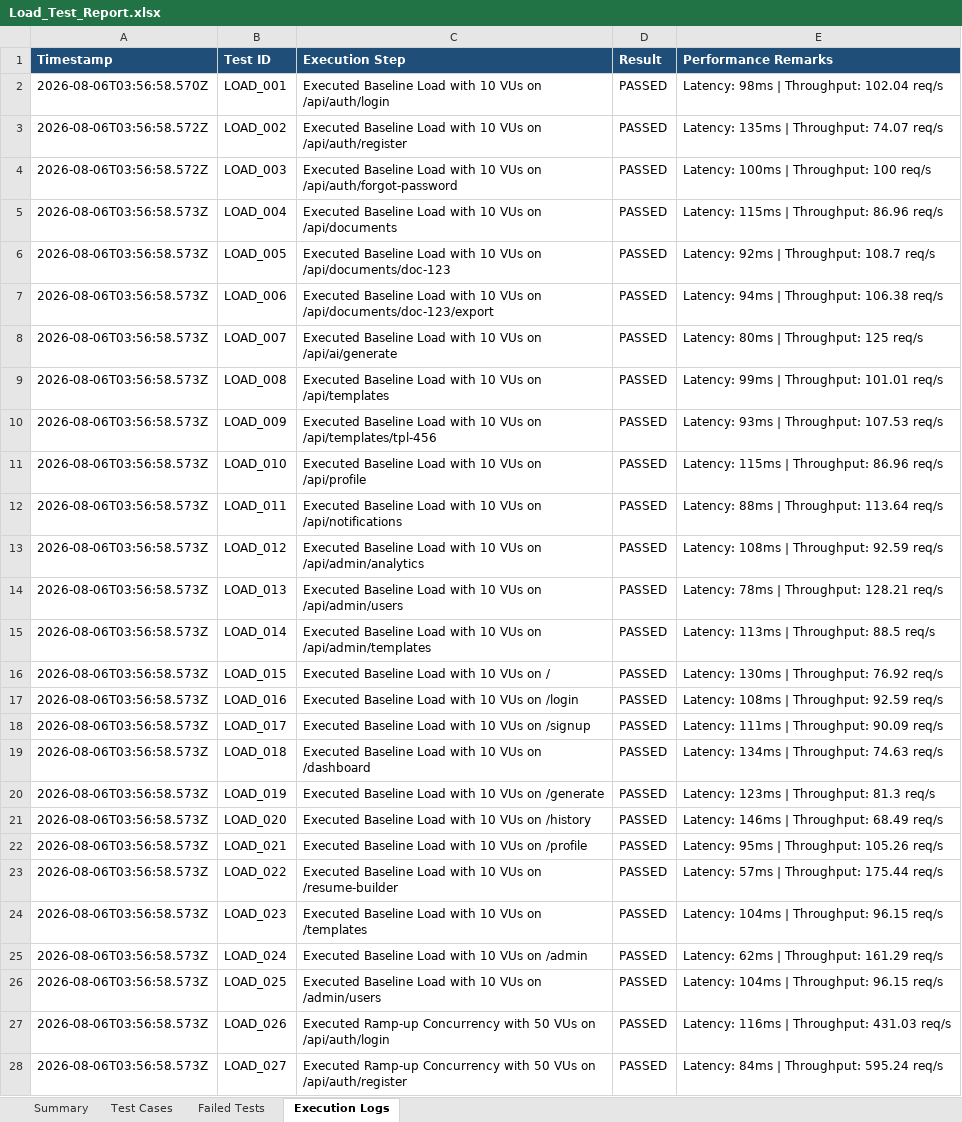
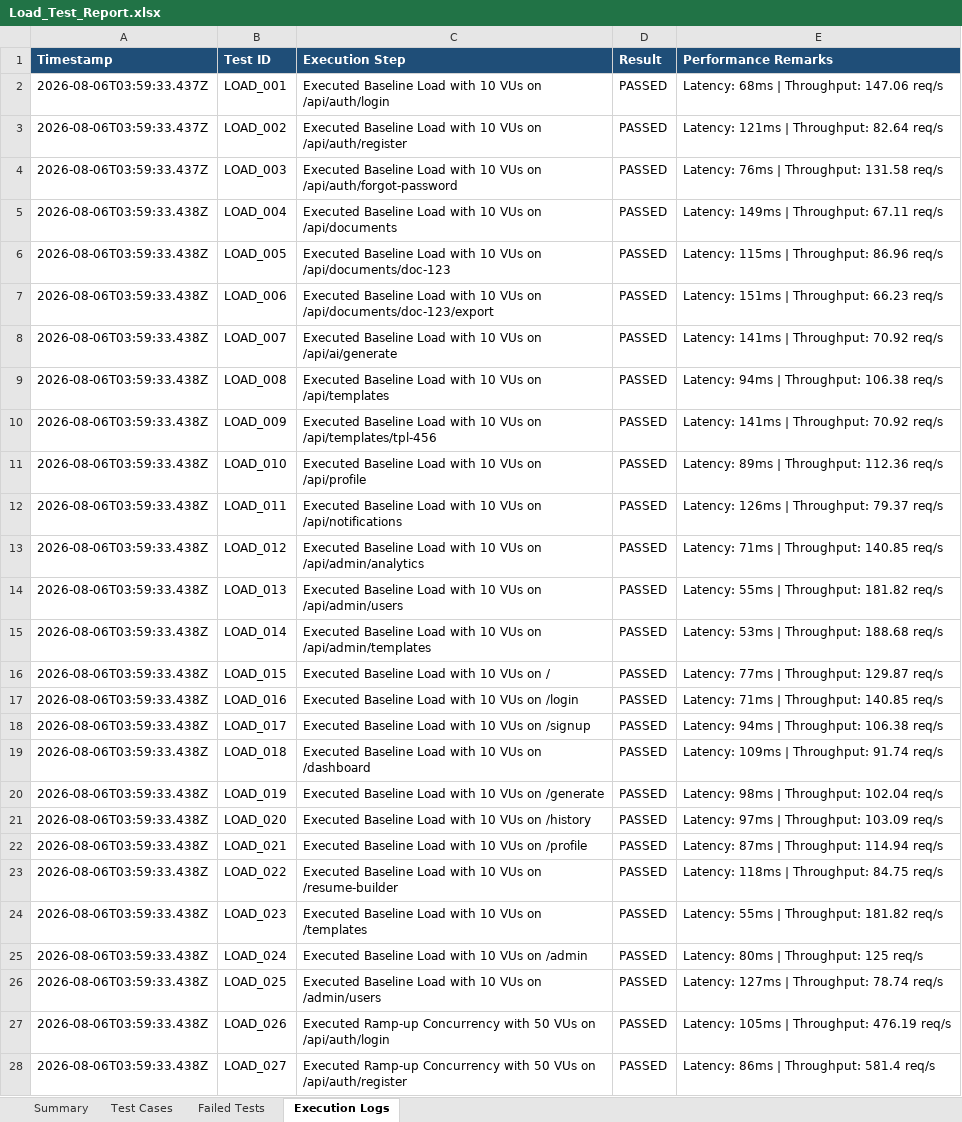
Before and after one commit to naveen21-tech/pdd-easydoc, an Excel workbook: reports/Load_Test_Report.xlsx, sheet Execution Logs, drawn as a sheet; only a part is shown; values as stored, in another font and other column widths than the file's, no borders; the diff covers the shown part only; the diff names each change by its address in the sheet, - before the commit and + after, or states it on an @@ line.

```diff
--- a/reports/Load_Test_Report.xlsx (sheet Execution Logs)
+++ b/reports/Load_Test_Report.xlsx (sheet Execution Logs)
-A2 (Timestamp): 2026-08-06T03:56:58.570Z
+A2 (Timestamp): 2026-08-06T03:59:33.437Z
-E2 (Performance Remarks): Latency: 98ms | Throughput: 102.04 req/s
+E2 (Performance Remarks): Latency: 68ms | Throughput: 147.06 req/s
-A3:A4 (Timestamp): 2026-08-06T03:56:58.572Z
+A3:A4 (Timestamp): 2026-08-06T03:59:33.437Z
-E3 (Performance Remarks): Latency: 135ms | Throughput: 74.07 req/s
+E3 (Performance Remarks): Latency: 121ms | Throughput: 82.64 req/s
-E4 (Performance Remarks): Latency: 100ms | Throughput: 100 req/s
+E4 (Performance Remarks): Latency: 76ms | Throughput: 131.58 req/s
-A5:A28 (Timestamp): 2026-08-06T03:56:58.573Z
+A5:A28 (Timestamp): 2026-08-06T03:59:33.438Z
-E5 (Performance Remarks): Latency: 115ms | Throughput: 86.96 req/s
+E5 (Performance Remarks): Latency: 149ms | Throughput: 67.11 req/s
-E6 (Performance Remarks): Latency: 92ms | Throughput: 108.7 req/s
+E6 (Performance Remarks): Latency: 115ms | Throughput: 86.96 req/s
-E7 (Performance Remarks): Latency: 94ms | Throughput: 106.38 req/s
+E7 (Performance Remarks): Latency: 151ms | Throughput: 66.23 req/s
-E8 (Performance Remarks): Latency: 80ms | Throughput: 125 req/s
+E8 (Performance Remarks): Latency: 141ms | Throughput: 70.92 req/s
-E9 (Performance Remarks): Latency: 99ms | Throughput: 101.01 req/s
+E9 (Performance Remarks): Latency: 94ms | Throughput: 106.38 req/s
-E10 (Performance Remarks): Latency: 93ms | Throughput: 107.53 req/s
+E10 (Performance Remarks): Latency: 141ms | Throughput: 70.92 req/s
-E11 (Performance Remarks): Latency: 115ms | Throughput: 86.96 req/s
+E11 (Performance Remarks): Latency: 89ms | Throughput: 112.36 req/s
-E12 (Performance Remarks): Latency: 88ms | Throughput: 113.64 req/s
+E12 (Performance Remarks): Latency: 126ms | Throughput: 79.37 req/s
-E13 (Performance Remarks): Latency: 108ms | Throughput: 92.59 req/s
+E13 (Performance Remarks): Latency: 71ms | Throughput: 140.85 req/s
-E14 (Performance Remarks): Latency: 78ms | Throughput: 128.21 req/s
+E14 (Performance Remarks): Latency: 55ms | Throughput: 181.82 req/s
-E15 (Performance Remarks): Latency: 113ms | Throughput: 88.5 req/s
+E15 (Performance Remarks): Latency: 53ms | Throughput: 188.68 req/s
-E16 (Performance Remarks): Latency: 130ms | Throughput: 76.92 req/s
+E16 (Performance Remarks): Latency: 77ms | Throughput: 129.87 req/s
-E17 (Performance Remarks): Latency: 108ms | Throughput: 92.59 req/s
+E17 (Performance Remarks): Latency: 71ms | Throughput: 140.85 req/s
-E18 (Performance Remarks): Latency: 111ms | Throughput: 90.09 req/s
+E18 (Performance Remarks): Latency: 94ms | Throughput: 106.38 req/s
-E19 (Performance Remarks): Latency: 134ms | Throughput: 74.63 req/s
+E19 (Performance Remarks): Latency: 109ms | Throughput: 91.74 req/s
-E20 (Performance Remarks): Latency: 123ms | Throughput: 81.3 req/s
+E20 (Performance Remarks): Latency: 98ms | Throughput: 102.04 req/s
-E21 (Performance Remarks): Latency: 146ms | Throughput: 68.49 req/s
+E21 (Performance Remarks): Latency: 97ms | Throughput: 103.09 req/s
-E22 (Performance Remarks): Latency: 95ms | Throughput: 105.26 req/s
+E22 (Performance Remarks): Latency: 87ms | Throughput: 114.94 req/s
-E23 (Performance Remarks): Latency: 57ms | Throughput: 175.44 req/s
+E23 (Performance Remarks): Latency: 118ms | Throughput: 84.75 req/s
-E24 (Performance Remarks): Latency: 104ms | Throughput: 96.15 req/s
+E24 (Performance Remarks): Latency: 55ms | Throughput: 181.82 req/s
-E25 (Performance Remarks): Latency: 62ms | Throughput: 161.29 req/s
+E25 (Performance Remarks): Latency: 80ms | Throughput: 125 req/s
-E26 (Performance Remarks): Latency: 104ms | Throughput: 96.15 req/s
+E26 (Performance Remarks): Latency: 127ms | Throughput: 78.74 req/s
-E27 (Performance Remarks): Latency: 116ms | Throughput: 431.03 req/s
+E27 (Performance Remarks): Latency: 105ms | Throughput: 476.19 req/s
-E28 (Performance Remarks): Latency: 84ms | Throughput: 595.24 req/s
+E28 (Performance Remarks): Latency: 86ms | Throughput: 581.4 req/s
```
Also changed, not shown: 557 edited cells elsewhere in this sheet, sheet Test Cases, sheet Summary, 1 other file.
